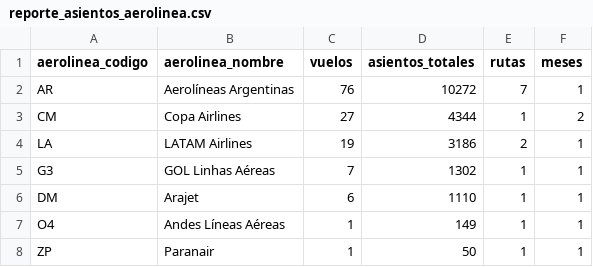
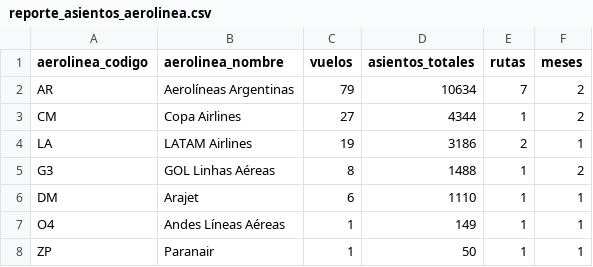
Before and after one commit to arqderman-tech/aeroros, a CSV file: reporte_asientos_aerolinea.csv, drawn as a sheet.

```diff
--- a/reporte_asientos_aerolinea.csv
+++ b/reporte_asientos_aerolinea.csv
@@ -1,6 +1,6 @@
 aerolinea_codigo,aerolinea_nombre,vuelos,asientos_totales,rutas,meses
-AR,Aerolíneas Argentinas,76,10272,7,1
+AR,Aerolíneas Argentinas,79,10634,7,2
 CM,Copa Airlines,27,4344,1,2
 LA,LATAM Airlines,19,3186,2,1
-G3,GOL Linhas Aéreas,7,1302,1,1
+G3,GOL Linhas Aéreas,8,1488,1,2
 DM,Arajet,6,1110,1,1
```
Also changed, not shown: reporte_asientos_mes_aero_ruta.csv, reporte_asientos_ruta.csv, 6 other files.
